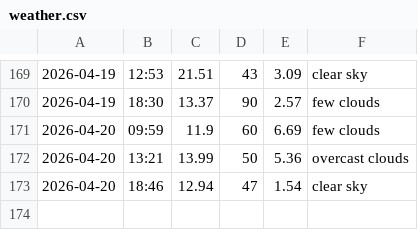
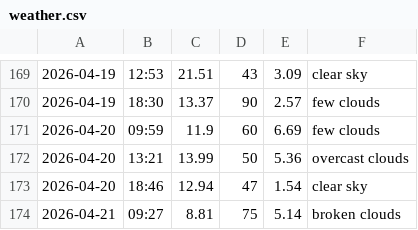
Before and after one commit to jozefgocik/data-collector, a CSV file: weather.csv, drawn as a sheet; only a part is shown, gaps mark what is left out.

```diff
--- a/weather.csv
+++ b/weather.csv
@@ -173 +173,2 @@
 2026-04-20,18:46,12.94,47,1.54,clear sky
+2026-04-21,09:27,8.81,75,5.14,broken clouds
```
